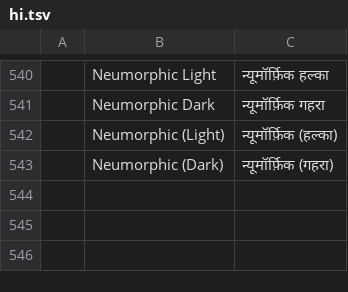
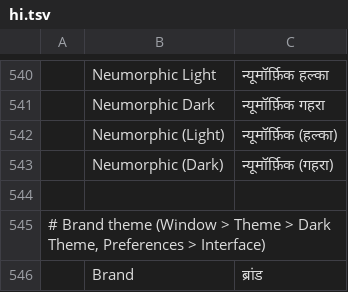
Before and after one commit to dwr-git/photocraft, a TSV file: crates/ui-egui/src/i18n/hi.tsv, drawn as a sheet; only a part is shown, gaps mark what is left out; the diff names each change by its address in the sheet, - before the commit and + after, or states it on an @@ line.

```diff
--- a/crates/ui-egui/src/i18n/hi.tsv
+++ b/crates/ui-egui/src/i18n/hi.tsv
+row 544: (empty)
+row 545: # Brand theme (Window > Theme > Dark Theme, Preferences > Interface)
+row 546:  | Brand | ब्रांड
```
Also changed, not shown: crates/ui-egui/src/i18n/el.tsv, crates/ui-egui/src/i18n/ja.tsv, 28 other files.
